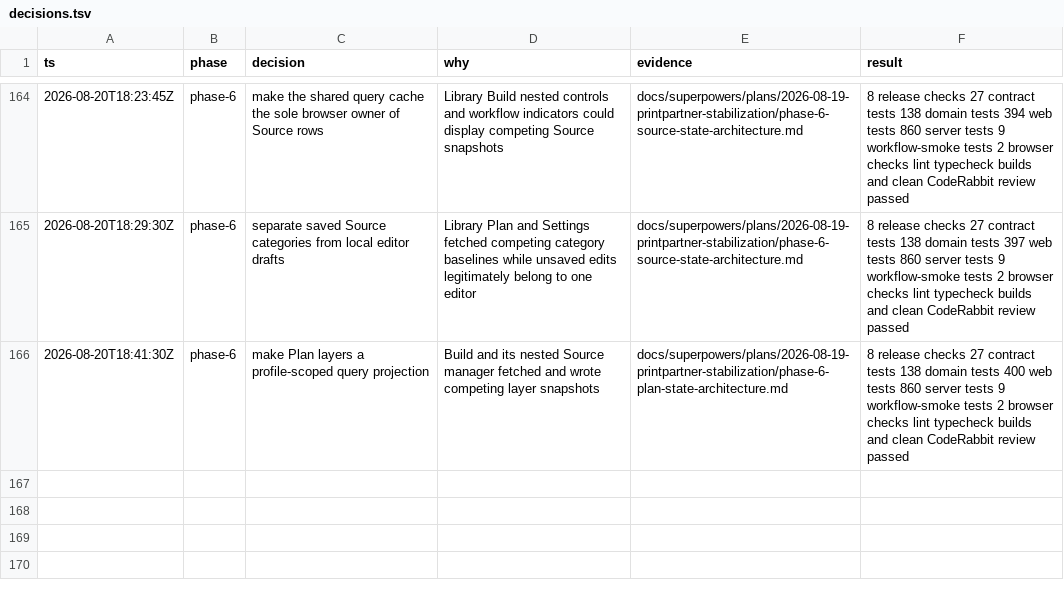
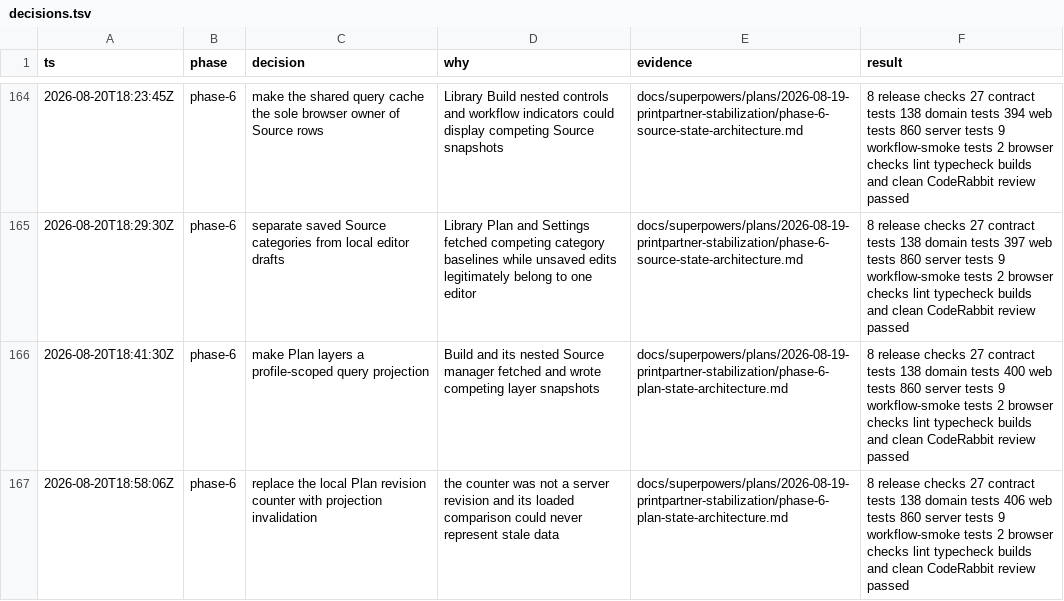
Before and after one commit to poitee/PrintPartnerPartner, a TSV file: docs/superpowers/plans/2026-08-19-printpartner-stabilization/decisions.tsv, drawn as a sheet; only a part is shown, gaps mark what is left out; the diff names each change by its address in the sheet, - before the commit and + after, or states it on an @@ line.

Commit message:
refactor: replace plan revision counter

```diff
--- a/docs/superpowers/plans/2026-08-19-printpartner-stabilization/decisions.tsv
+++ b/docs/superpowers/plans/2026-08-19-printpartner-stabilization/decisions.tsv
+row 167: 2026-08-20T18:58:06Z | phase-6 | replace the local Plan revision counter with projection invalidation | the counter was not a server revision and its loaded comparison could never represent stale data | docs/superpowers/plans/2026-08-19-printpartner-stabilization/phase-6-plan-state-architecture.md | 8 release checks 27 contract tests 138 domain tests 406 web tests 860 server tests 9 workflow-smoke tests 2 browser checks lint typecheck builds and clean CodeRabbit review passed
```
Also changed, not shown: 22 other files.
